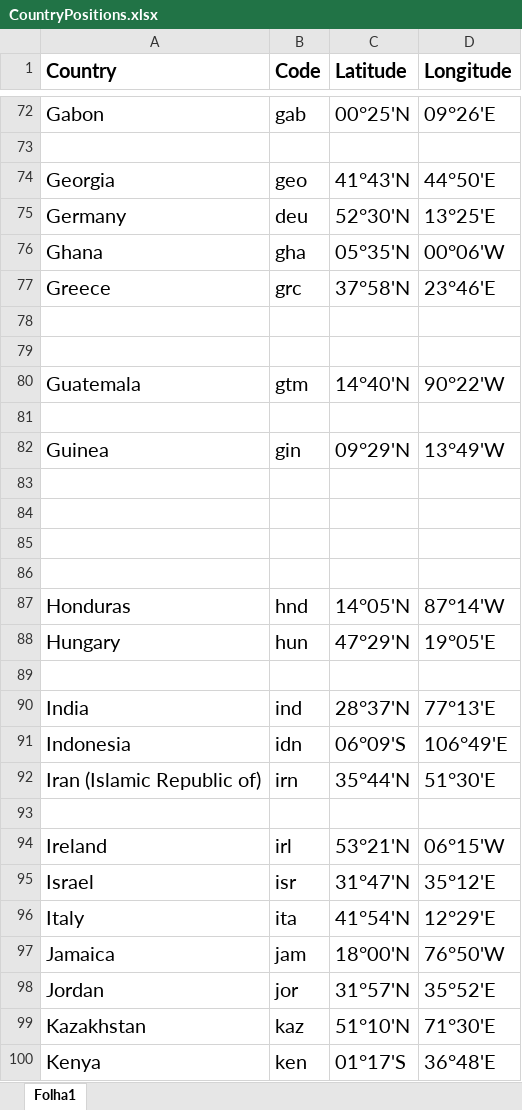
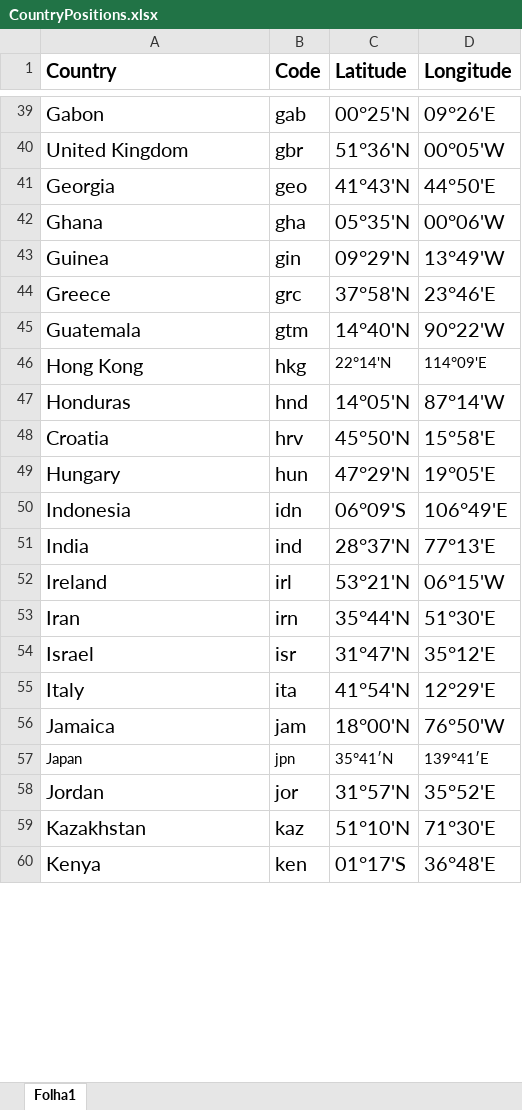
Before and after one commit to velkan14/VI1516, an Excel workbook: data/CountryPositions.xlsx, sheet Folha1, drawn as a sheet; only a part is shown, gaps mark what is left out; values as stored, in another font and other column widths than the file's, no borders; removed rows and columns are numbered as before the commit, all else as after; the diff covers the shown part only; the diff names each change by its address in the sheet, - before the commit and + after, or states it on an @@ line.

```diff
--- a/data/CountryPositions.xlsx (sheet Folha1)
+++ b/data/CountryPositions.xlsx (sheet Folha1)
-row 40: (empty)
+row 40: United Kingdom | gbr | 51°36'N | 00°05'W
-row 75: Germany | deu | 52°30'N | 13°25'E
@@ row 82 moved to row 43: Guinea @@
-row 78: (empty)
-row 79: (empty)
-row 46: (empty)
+row 46: Hong Kong | hkg | 22°14'N | 114°09'E
-row 83: (empty)
-row 84: (empty)
-row 85: (empty)
-row 86: (empty)
@@ row 47 moved to row 48: Croatia @@
-row 50: (empty)
+row 50: Indonesia | idn | 06°09'S | 106°49'E
-row 91: Indonesia | idn | 06°09'S | 106°49'E
-row 92: Iran (Islamic Republic of) | irn | 35°44'N | 51°30'E
-row 93: (empty)
+row 53: Iran | irn | 35°44'N | 51°30'E
+row 57: Japan | jpn | 35°41′N | 139°41′E
```
Also changed, not shown: 17 added rows, 83 removed rows, 10 moved rows and 90 edited cells elsewhere in this sheet, 17 other files.
